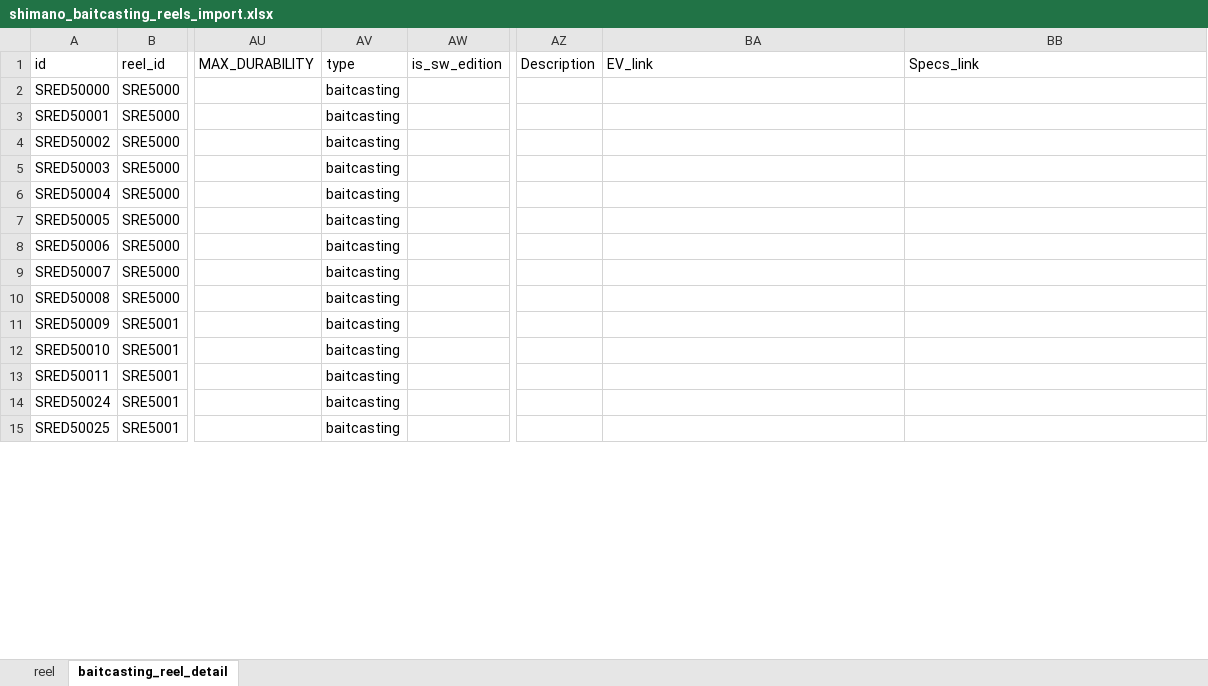
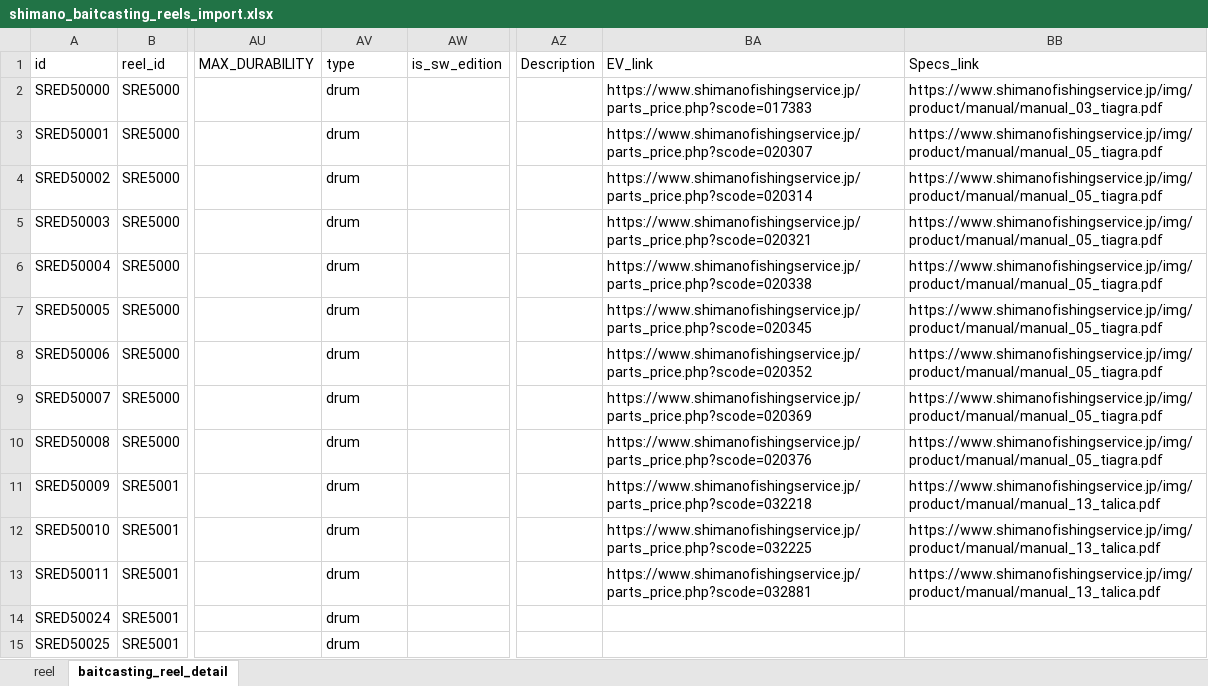
Before and after one commit to Dmaozhua/GearSage, an Excel workbook: GearSage-client/pkgGear/data_raw/shimano_baitcasting_reels_import.xlsx, sheet baitcasting_reel_detail, drawn as a sheet; only a part is shown, gaps mark what is left out; values as stored, in another font and other column widths than the file's, no borders; the diff covers the shown part only; the diff names each change by its address in the sheet, - before the commit and + after, or states it on an @@ line.

```diff
--- a/GearSage-client/pkgGear/data_raw/shimano_baitcasting_reels_import.xlsx (sheet baitcasting_reel_detail)
+++ b/GearSage-client/pkgGear/data_raw/shimano_baitcasting_reels_import.xlsx (sheet baitcasting_reel_detail)
-AV2:AV15 (type): baitcasting
+AV2:AV15 (type): drum
-BA2 (EV_link): (empty)
+BA2 (EV_link): https://www.shimanofishingservice.jp/parts_price.php?scode=017383
-BB2 (Specs_link): (empty)
+BB2 (Specs_link): https://www.shimanofishingservice.jp/img/product/manual/manual_03_tiagra.pdf
-BA3 (EV_link): (empty)
+BA3 (EV_link): https://www.shimanofishingservice.jp/parts_price.php?scode=020307
-BB3:BB10 (Specs_link): (empty)
+BB3:BB10 (Specs_link): https://www.shimanofishingservice.jp/img/product/manual/manual_05_tiagra.pdf
-BA4 (EV_link): (empty)
+BA4 (EV_link): https://www.shimanofishingservice.jp/parts_price.php?scode=020314
-BA5 (EV_link): (empty)
+BA5 (EV_link): https://www.shimanofishingservice.jp/parts_price.php?scode=020321
-BA6 (EV_link): (empty)
+BA6 (EV_link): https://www.shimanofishingservice.jp/parts_price.php?scode=020338
-BA7 (EV_link): (empty)
+BA7 (EV_link): https://www.shimanofishingservice.jp/parts_price.php?scode=020345
-BA8 (EV_link): (empty)
+BA8 (EV_link): https://www.shimanofishingservice.jp/parts_price.php?scode=020352
-BA9 (EV_link): (empty)
+BA9 (EV_link): https://www.shimanofishingservice.jp/parts_price.php?scode=020369
-BA10 (EV_link): (empty)
+BA10 (EV_link): https://www.shimanofishingservice.jp/parts_price.php?scode=020376
-BA11 (EV_link): (empty)
+BA11 (EV_link): https://www.shimanofishingservice.jp/parts_price.php?scode=032218
-BB11:BB13 (Specs_link): (empty)
+BB11:BB13 (Specs_link): https://www.shimanofishingservice.jp/img/product/manual/manual_13_talica.pdf
-BA12 (EV_link): (empty)
+BA12 (EV_link): https://www.shimanofishingservice.jp/parts_price.php?scode=032225
-BA13 (EV_link): (empty)
+BA13 (EV_link): https://www.shimanofishingservice.jp/parts_price.php?scode=032881
```
Also changed, not shown: 822 edited cells elsewhere in this sheet, sheet reel, GearSage-client/pkgGear/data_raw/shimano_spinning_reels_import.xlsx, 9 other files.
